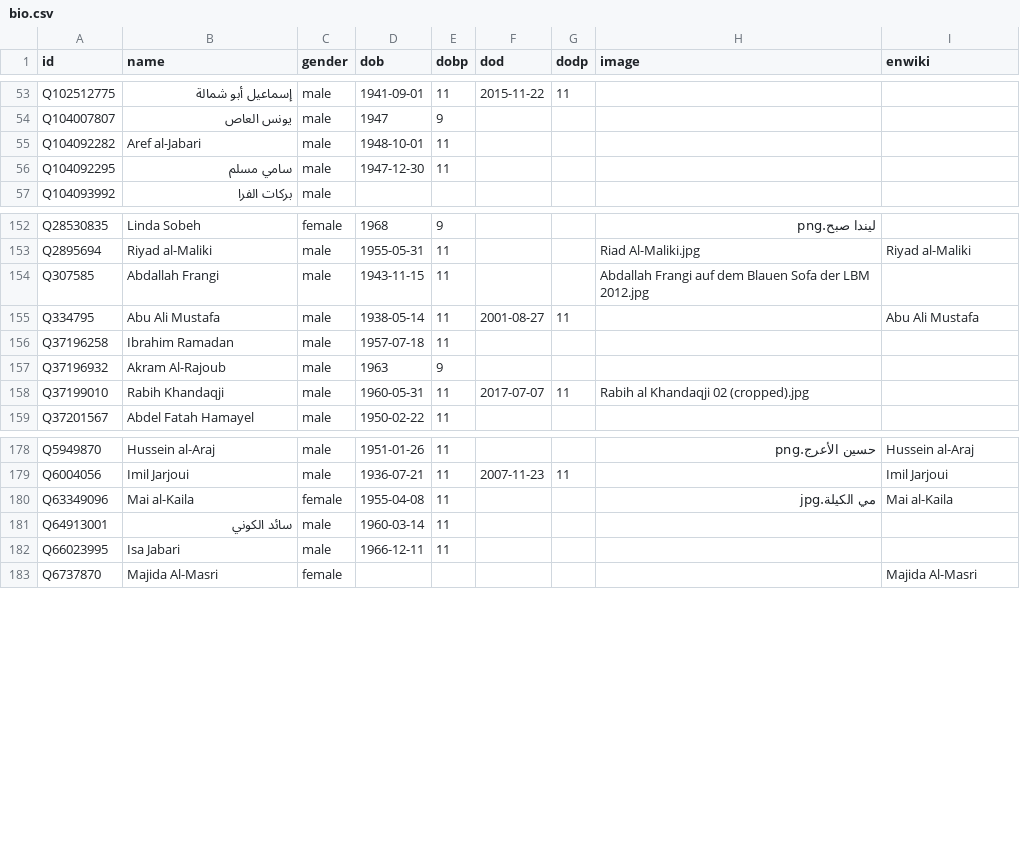
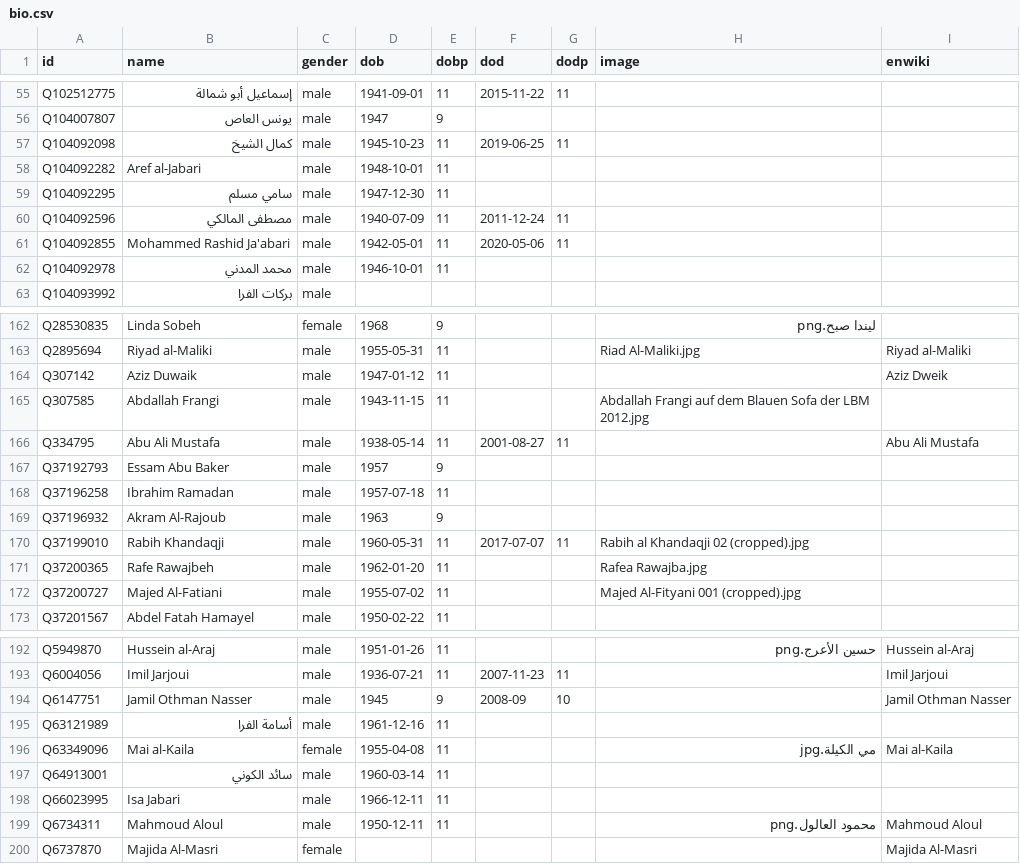
Before and after one commit to every-politician-scrapers/palestine, a CSV file: html/bio.csv, drawn as a sheet; only a part is shown, gaps mark what is left out; the diff covers the shown part only.

```diff
--- a/html/bio.csv
+++ b/html/bio.csv
@@ -54,4 +56,8 @@ Q102512775,إسماعيل أبو شمالة,male,1941-09-01,11,2015-11-22,11,,
 Q104007807,يونس العاص,male,1947,9,,,,
+Q104092098,كمال الشيخ,male,1945-10-23,11,2019-06-25,11,,
 Q104092282,Aref al-Jabari,male,1948-10-01,11,,,,
 Q104092295,سامي مسلم,male,1947-12-30,11,,,,
+Q104092596,مصطفى المالكي,male,1940-07-09,11,2011-12-24,11,,
+Q104092855,Mohammed Rashid Ja'abari,male,1942-05-01,11,2020-05-06,11,,
+Q104092978,محمد المدني,male,1946-10-01,11,,,,
 Q104093992,بركات الفرا,male,,,,,,
@@ -153,4 +163,6 @@ Q28530835,Linda Sobeh,female,1968,9,,,ليندا صبح.png,
 Q2895694,Riyad al-Maliki,male,1955-05-31,11,,,Riad Al-Maliki.jpg,Riyad al-Maliki
+Q307142,Aziz Duwaik,male,1947-01-12,11,,,,Aziz Dweik
 Q307585,Abdallah Frangi,male,1943-11-15,11,,,Abdallah Frangi auf dem Blauen Sofa der LBM 2012.jpg,
 Q334795,Abu Ali Mustafa,male,1938-05-14,11,2001-08-27,11,,Abu Ali Mustafa
+Q37192793,Essam Abu Baker,male,1957,9,,,,
 Q37196258,Ibrahim Ramadan,male,1957-07-18,11,,,,
@@ -158,2 +170,4 @@ Q37196932,Akram Al-Rajoub,male,1963,9,,,,
 Q37199010,Rabih Khandaqji,male,1960-05-31,11,2017-07-07,11,Rabih al Khandaqji 02 (cropped).jpg,
+Q37200365,Rafe Rawajbeh,male,1962-01-20,11,,,Rafea Rawajba.jpg,
+Q37200727,Majed Al-Fatiani,male,1955-07-02,11,,,Majed Al-Fityani 001 (cropped).jpg,
 Q37201567,Abdel Fatah Hamayel,male,1950-02-22,11,,,,
@@ -179,2 +193,4 @@ Q5949870,Hussein al-Araj,male,1951-01-26,11,,,حسين الأعرج.png,Hussein
 Q6004056,Imil Jarjoui,male,1936-07-21,11,2007-11-23,11,,Imil Jarjoui
+Q6147751,Jamil Othman Nasser,male,1945,9,2008-09,10,,Jamil Othman Nasser
+Q63121989,أسامة الفرا,male,1961-12-16,11,,,,
 Q63349096,Mai al-Kaila,female,1955-04-08,11,,,مي الكيلة.jpg,Mai al-Kaila
@@ -182,2 +198,3 @@ Q64913001,سائد الكوني,male,1960-03-14,11,,,,
 Q66023995,Isa Jabari,male,1966-12-11,11,,,,
+Q6734311,Mahmoud Aloul,male,1950-12-11,11,,,محمود العالول.png,Mahmoud Aloul
 Q6737870,Majida Al-Masri,female,,,,,,Majida Al-Masri
```
Also changed, not shown: 12 added rows elsewhere in this file, html/family.csv, html/holders21.csv, 5 other files.
